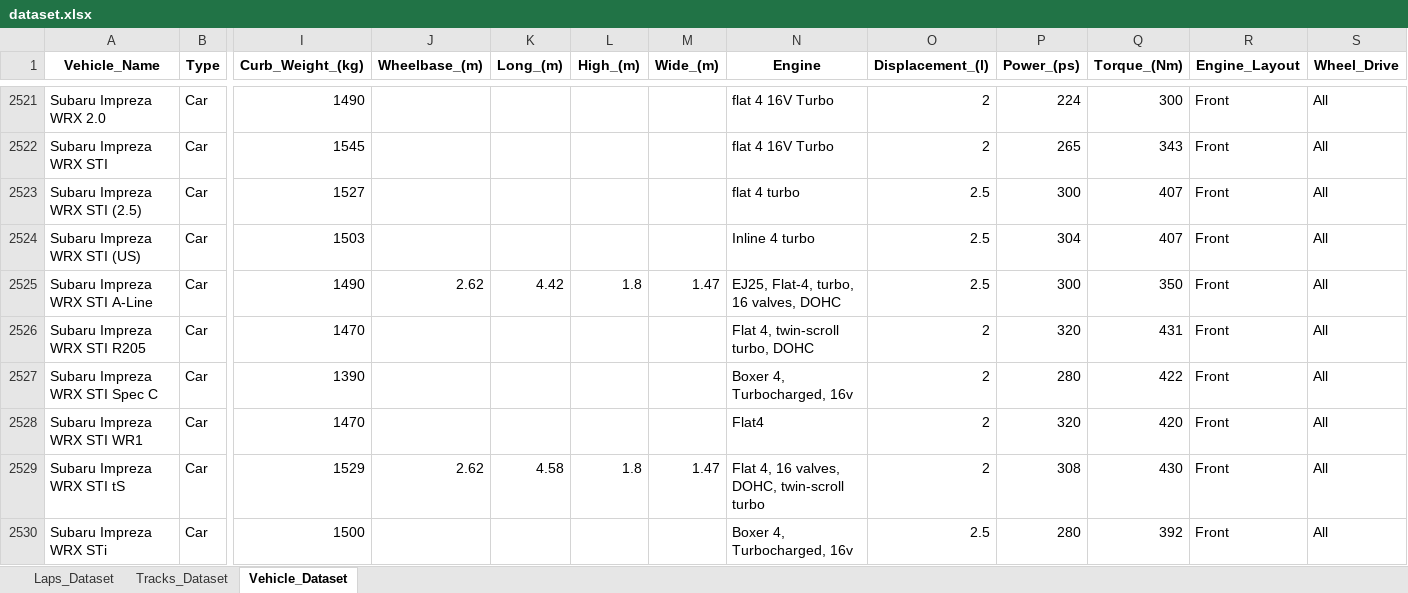
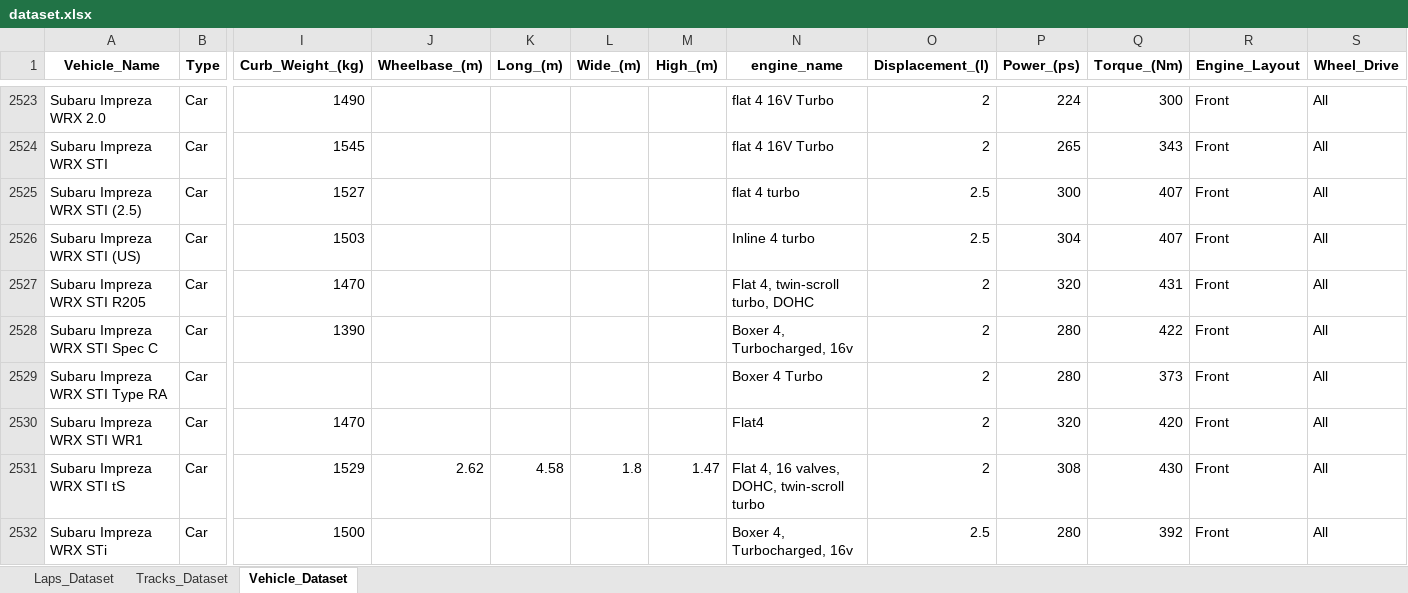
Before and after one commit to Endless077/LapMiner, an Excel workbook: report/excel/dataset.xlsx, sheet Vehicle_Dataset, drawn as a sheet; only a part is shown, gaps mark what is left out; values as stored, in another font and other column widths than the file's, no borders; removed rows and columns are numbered as before the commit, all else as after; rows hold the shown columns only; the diff covers the shown part only; the diff names each change by its address in the sheet, - before the commit and + after, or states it on an @@ line.

```diff
--- a/report/excel/dataset.xlsx (sheet Vehicle_Dataset)
+++ b/report/excel/dataset.xlsx (sheet Vehicle_Dataset)
-L1: High_(m)
+L1: Wide_(m)
-M1: Wide_(m)
+M1: High_(m)
-N1: Engine
+N1: engine_name
-row 2525: Subaru Impreza WRX STI A-Line | Car | 1490 | 2.62 | 4.42 | 1.8 | 1.47 | EJ25, Flat-4, turbo, 16 valves, DOHC | 2.5 | 300 | 350 | Front | All
+row 2529: Subaru Impreza WRX STI Type RA | Car |  |  |  |  |  | Boxer 4 Turbo | 2 | 280 | 373 | Front | All
```
Also changed, not shown: 22 added rows, 18 removed rows and 11 edited cells elsewhere in this sheet, sheet Laps_Dataset, 24 other files.
